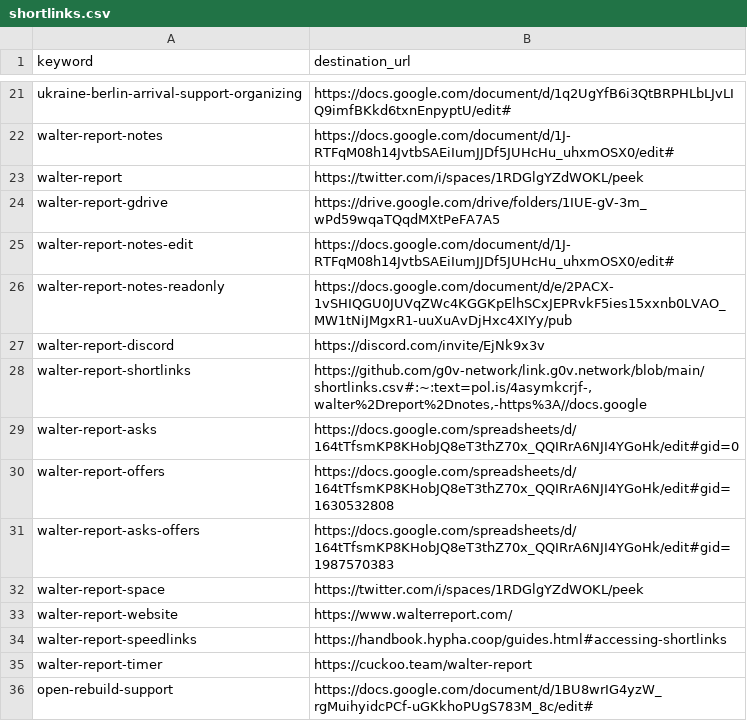
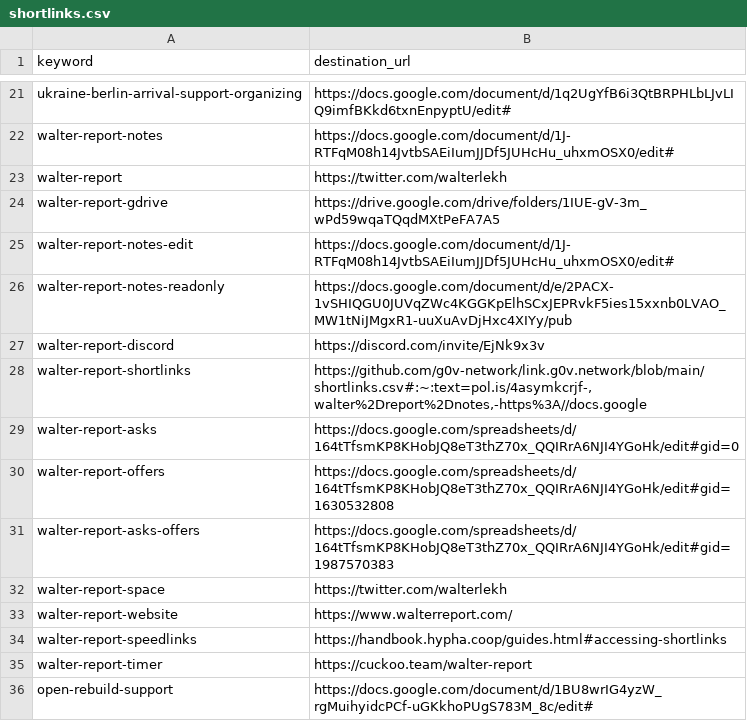
Before and after one commit to g0v-network/link.g0v.network, a CSV file: shortlinks.csv, drawn as a sheet; only a part is shown, gaps mark what is left out.

Commit message:
Update shortlinks.csv

```diff
--- a/shortlinks.csv
+++ b/shortlinks.csv
@@ -22,3 +22,3 @@ ukraine-berlin-arrival-support-organizing,https://docs.google.com/document/d/1q2
 walter-report-notes,https://docs.google.com/document/d/1J-RTFqM08h14JvtbSAEiIumJJDf5JUHcHu_uhxmOSX0/edit#
-walter-report,https://twitter.com/i/spaces/1RDGlgYZdWOKL/peek
+walter-report,https://twitter.com/walterlekh
 walter-report-gdrive,https://drive.google.com/drive/folders/1IUE-gV-3m_wPd59wqaTQqdMXtPeFA7A5
@@ -31,3 +31,3 @@ walter-report-offers,https://docs.google.com/spreadsheets/d/164tTfsmKP8KHobJQ8eT
 walter-report-asks-offers,https://docs.google.com/spreadsheets/d/164tTfsmKP8KHobJQ8eT3thZ70x_QQIRrA6NJI4YGoHk/edit#gid=1987570383
-walter-report-space,https://twitter.com/i/spaces/1RDGlgYZdWOKL/peek
+walter-report-space,https://twitter.com/walterlekh
 walter-report-website,https://www.walterreport.com/
```
